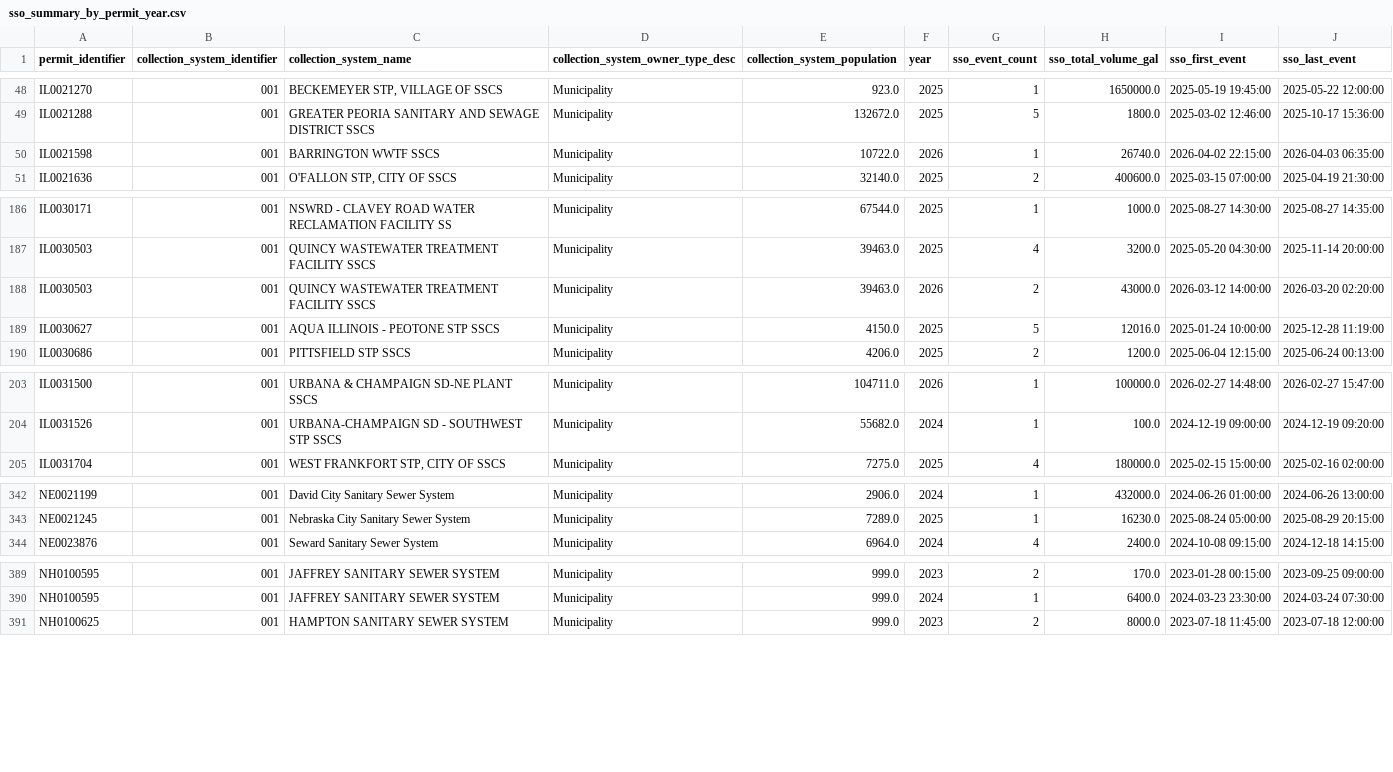
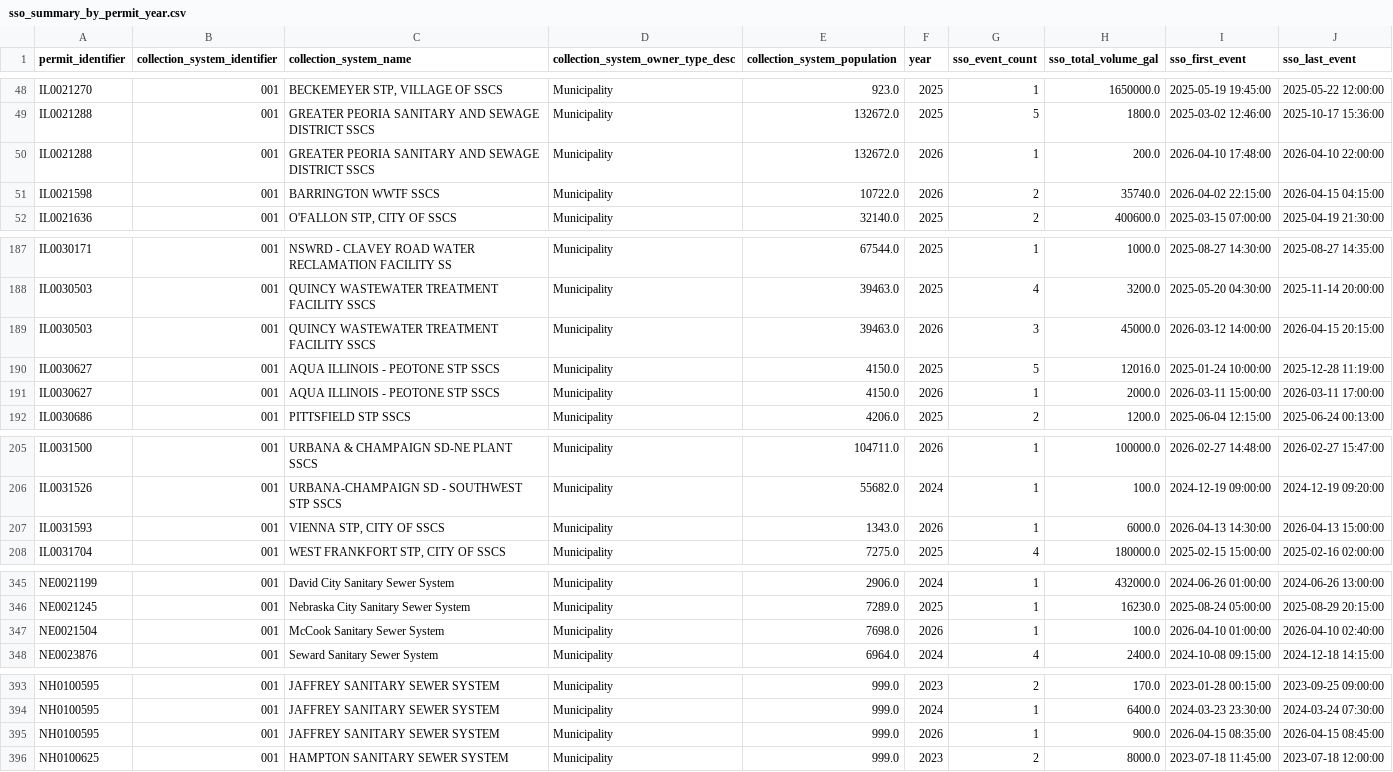
Before and after one commit to camwcolby/sso-project, a CSV file: public_data/sso_summary_by_permit_year.csv, drawn as a sheet; only a part is shown, gaps mark what is left out; the diff covers the shown part only.

```diff
--- a/public_data/sso_summary_by_permit_year.csv
+++ b/public_data/sso_summary_by_permit_year.csv
@@ -49,3 +49,4 @@ IL0021270,001,"BECKEMEYER STP, VILLAGE OF SSCS",Municipality,923.0,2025,1,165000
 IL0021288,001,GREATER PEORIA SANITARY AND SEWAGE DISTRICT SSCS,Municipality,132672.0,2025,5,1800.0,2025-03-02 12:46:00,2025-10-17 15:36:00
-IL0021598,001,BARRINGTON WWTF SSCS,Municipality,10722.0,2026,1,26740.0,2026-04-02 22:15:00,2026-04-03 06:35:00
+IL0021288,001,GREATER PEORIA SANITARY AND SEWAGE DISTRICT SSCS,Municipality,132672.0,2026,1,200.0,2026-04-10 17:48:00,2026-04-10 22:00:00
+IL0021598,001,BARRINGTON WWTF SSCS,Municipality,10722.0,2026,2,35740.0,2026-04-02 22:15:00,2026-04-15 04:15:00
 IL0021636,001,"O'FALLON STP, CITY OF SSCS",Municipality,32140.0,2025,2,400600.0,2025-03-15 07:00:00,2025-04-19 21:30:00
@@ -187,4 +188,5 @@ IL0030171,001,NSWRD - CLAVEY ROAD WATER RECLAMATION FACILITY  SS,Municipality,67
 IL0030503,001,QUINCY WASTEWATER TREATMENT FACILITY SSCS,Municipality,39463.0,2025,4,3200.0,2025-05-20 04:30:00,2025-11-14 20:00:00
-IL0030503,001,QUINCY WASTEWATER TREATMENT FACILITY SSCS,Municipality,39463.0,2026,2,43000.0,2026-03-12 14:00:00,2026-03-20 02:20:00
+IL0030503,001,QUINCY WASTEWATER TREATMENT FACILITY SSCS,Municipality,39463.0,2026,3,45000.0,2026-03-12 14:00:00,2026-04-15 20:15:00
 IL0030627,001,AQUA ILLINOIS - PEOTONE STP SSCS,Municipality,4150.0,2025,5,12016.0,2025-01-24 10:00:00,2025-12-28 11:19:00
+IL0030627,001,AQUA ILLINOIS - PEOTONE STP SSCS,Municipality,4150.0,2026,1,2000.0,2026-03-11 15:00:00,2026-03-11 17:00:00
 IL0030686,001,PITTSFIELD STP SSCS,Municipality,4206.0,2025,2,1200.0,2025-06-04 12:15:00,2025-06-24 00:13:00
@@ -204,2 +206,3 @@ IL0031500,001,URBANA & CHAMPAIGN SD-NE PLANT SSCS,Municipality,104711.0,2026,1,1
 IL0031526,001,URBANA-CHAMPAIGN SD - SOUTHWEST STP SSCS,Municipality,55682.0,2024,1,100.0,2024-12-19 09:00:00,2024-12-19 09:20:00
+IL0031593,001,"VIENNA STP, CITY OF  SSCS",Municipality,1343.0,2026,1,6000.0,2026-04-13 14:30:00,2026-04-13 15:00:00
 IL0031704,001,"WEST FRANKFORT STP, CITY OF SSCS",Municipality,7275.0,2025,4,180000.0,2025-02-15 15:00:00,2025-02-16 02:00:00
@@ -343,2 +346,3 @@ NE0021199,001,David City Sanitary Sewer System,Municipality,2906.0,2024,1,432000
 NE0021245,001,Nebraska City Sanitary Sewer System,Municipality,7289.0,2025,1,16230.0,2025-08-24 05:00:00,2025-08-29 20:15:00
+NE0021504,001,McCook Sanitary Sewer System,Municipality,7698.0,2026,1,100.0,2026-04-10 01:00:00,2026-04-10 02:40:00
 NE0023876,001,Seward Sanitary Sewer System,Municipality,6964.0,2024,4,2400.0,2024-10-08 09:15:00,2024-12-18 14:15:00
@@ -390,2 +394,3 @@ NH0100595,001,JAFFREY SANITARY SEWER SYSTEM,Municipality,999.0,2023,2,170.0,2023
 NH0100595,001,JAFFREY SANITARY SEWER SYSTEM,Municipality,999.0,2024,1,6400.0,2024-03-23 23:30:00,2024-03-24 07:30:00
+NH0100595,001,JAFFREY SANITARY SEWER SYSTEM,Municipality,999.0,2026,1,900.0,2026-04-15 08:35:00,2026-04-15 08:45:00
 NH0100625,001,HAMPTON SANITARY SEWER SYSTEM,Municipality,999.0,2023,2,8000.0,2023-07-18 11:45:00,2023-07-18 12:00:00
```
Also changed, not shown: 2 added rows and 56 edited cells elsewhere in this file, 1 other file.
